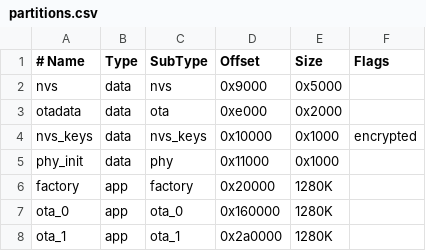
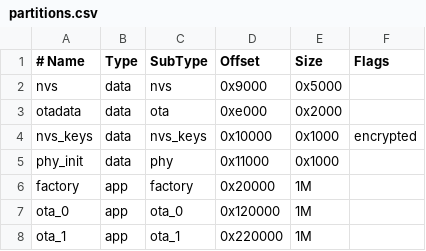
Before and after one commit to AchimPieters/ESP32-bathroom-fan, a CSV file: partitions.csv, drawn as a sheet; the diff names each change by its address in the sheet, - before the commit and + after, or states it on an @@ line.

```diff
--- a/partitions.csv
+++ b/partitions.csv
-E6:E8 (Size): 1280K
+E6:E8 (Size): 1M
-D7 (Offset): 0x160000
+D7 (Offset): 0x120000
-D8 (Offset): 0x2a0000
+D8 (Offset): 0x220000
```
Also changed, not shown: 1 other file.
